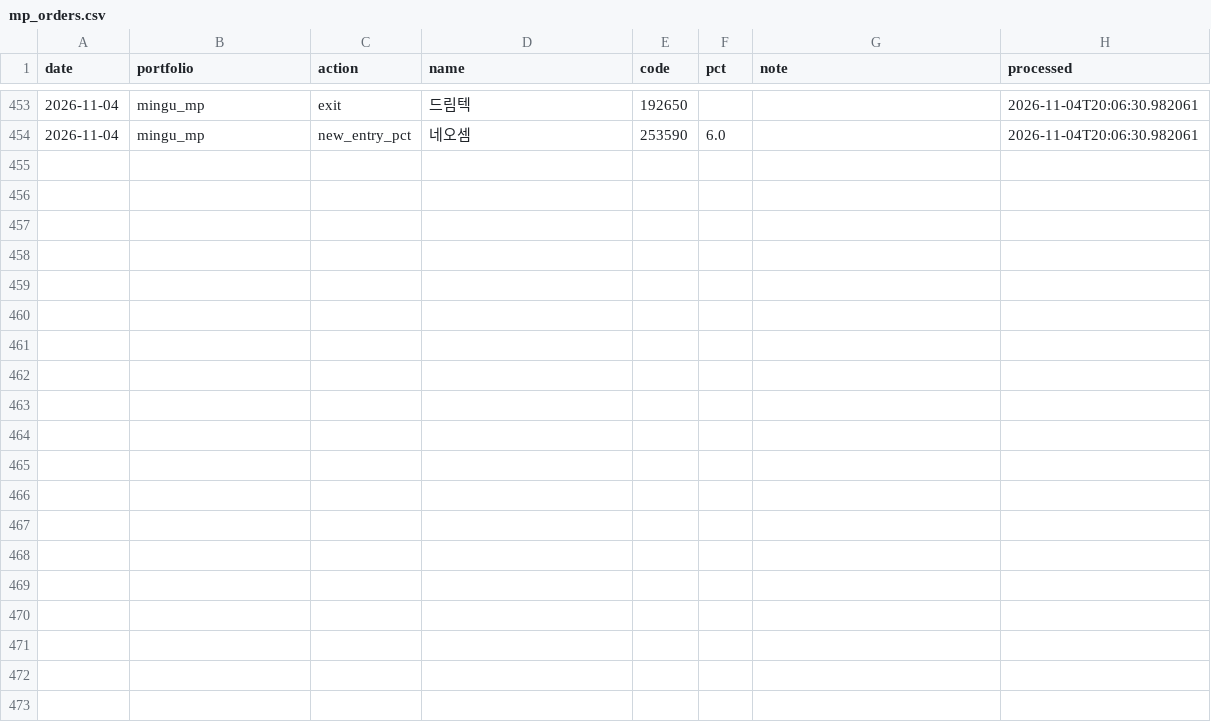
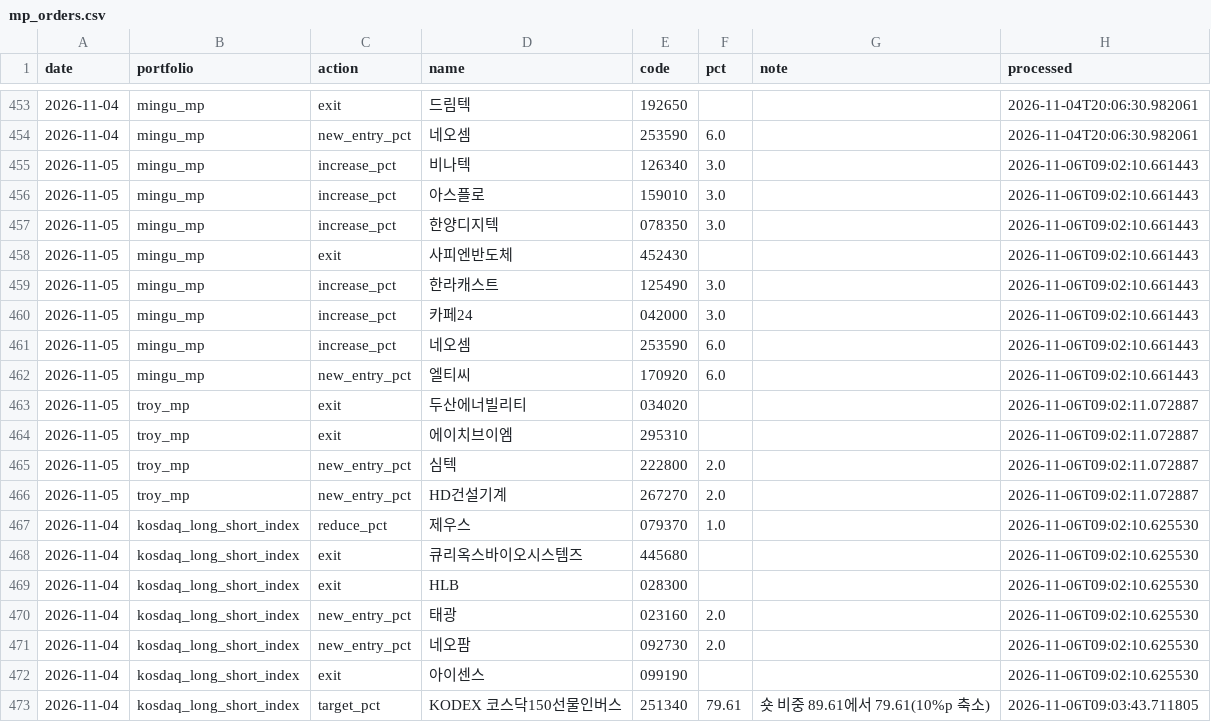
Before and after one commit to joonhakkim/liquidity-dashboard, a CSV file: data/manual/mp_orders.csv, drawn as a sheet; only a part is shown, gaps mark what is left out; the diff names each change by its address in the sheet, - before the commit and + after, or states it on an @@ line.

```diff
--- a/data/manual/mp_orders.csv
+++ b/data/manual/mp_orders.csv
+row 455: 2026-11-05 | mingu_mp | increase_pct | 비나텍 | 126340 | 3.0 |  | 2026-11-06T09:02:10.661443
+row 456: 2026-11-05 | mingu_mp | increase_pct | 아스플로 | 159010 | 3.0 |  | 2026-11-06T09:02:10.661443
+row 457: 2026-11-05 | mingu_mp | increase_pct | 한양디지텍 | 078350 | 3.0 |  | 2026-11-06T09:02:10.661443
+row 458: 2026-11-05 | mingu_mp | exit | 사피엔반도체 | 452430 |  |  | 2026-11-06T09:02:10.661443
+row 459: 2026-11-05 | mingu_mp | increase_pct | 한라캐스트 | 125490 | 3.0 |  | 2026-11-06T09:02:10.661443
+row 460: 2026-11-05 | mingu_mp | increase_pct | 카페24 | 042000 | 3.0 |  | 2026-11-06T09:02:10.661443
+row 461: 2026-11-05 | mingu_mp | increase_pct | 네오셈 | 253590 | 6.0 |  | 2026-11-06T09:02:10.661443
+row 462: 2026-11-05 | mingu_mp | new_entry_pct | 엘티씨 | 170920 | 6.0 |  | 2026-11-06T09:02:10.661443
+row 463: 2026-11-05 | troy_mp | exit | 두산에너빌리티 | 034020 |  |  | 2026-11-06T09:02:11.072887
+row 464: 2026-11-05 | troy_mp | exit | 에이치브이엠 | 295310 |  |  | 2026-11-06T09:02:11.072887
+row 465: 2026-11-05 | troy_mp | new_entry_pct | 심텍 | 222800 | 2.0 |  | 2026-11-06T09:02:11.072887
+row 466: 2026-11-05 | troy_mp | new_entry_pct | HD건설기계 | 267270 | 2.0 |  | 2026-11-06T09:02:11.072887
+row 467: 2026-11-04 | kosdaq_long_short_index | reduce_pct | 제우스 | 079370 | 1.0 |  | 2026-11-06T09:02:10.625530
+row 468: 2026-11-04 | kosdaq_long_short_index | exit | 큐리옥스바이오시스템즈 | 445680 |  |  | 2026-11-06T09:02:10.625530
+row 469: 2026-11-04 | kosdaq_long_short_index | exit | HLB | 028300 |  |  | 2026-11-06T09:02:10.625530
+row 470: 2026-11-04 | kosdaq_long_short_index | new_entry_pct | 태광 | 023160 | 2.0 |  | 2026-11-06T09:02:10.625530
+row 471: 2026-11-04 | kosdaq_long_short_index | new_entry_pct | 네오팜 | 092730 | 2.0 |  | 2026-11-06T09:02:10.625530
+row 472: 2026-11-04 | kosdaq_long_short_index | exit | 아이센스 | 099190 |  |  | 2026-11-06T09:02:10.625530
+row 473: 2026-11-04 | kosdaq_long_short_index | target_pct | KODEX 코스닥150선물인버스 | 251340 | 79.61 | 숏 비중 89.61에서 79.61(10%p 축소) | 2026-11-06T09:03:43.711805
```
Also changed, not shown: data/manual/kosdaq_long_short_index_trades.csv, data/manual/mingu_mp_trades.csv, 1 other file.
